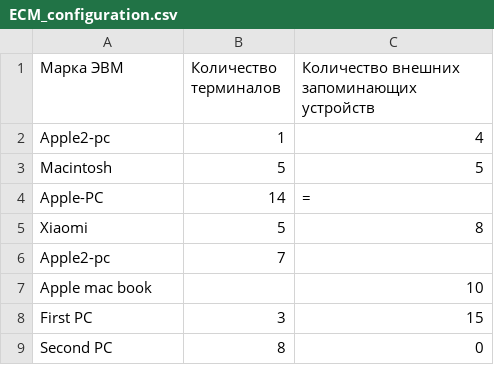
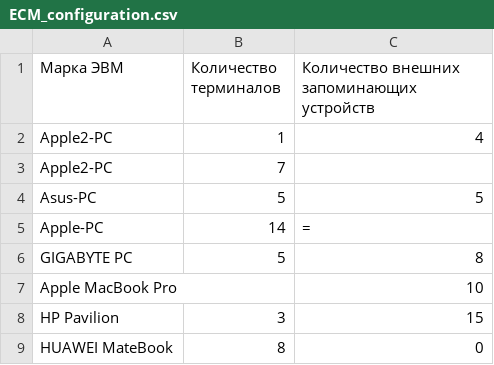
Before and after one commit to DrummerRed/Lab_project1, a CSV file: Program-2/ECM_configuration.csv, drawn as a sheet.

```diff
--- a/Program-2/ECM_configuration.csv
+++ b/Program-2/ECM_configuration.csv
@@ -1,9 +1,9 @@
 Марка ЭВМ,Количество терминалов,Количество внешних запоминающих устройств
-Apple2-pc,1,4
-Macintosh,5,5
+Apple2-PC,1,4
+Apple2-PC,7,
+Asus-PC,5,5
 Apple-PC,14,=
-Xiaomi,5,8
-Apple2-pc,7,
-Apple mac book,,10
-First PC,3,15
-Second PC,8,0
+GIGABYTE PC,5,8
+Apple MacBook Pro,,10
+HP Pavilion,3,15
+HUAWEI MateBook,8,0
```
Also changed, not shown: Program-2/ECM.csv, 1 other file.
